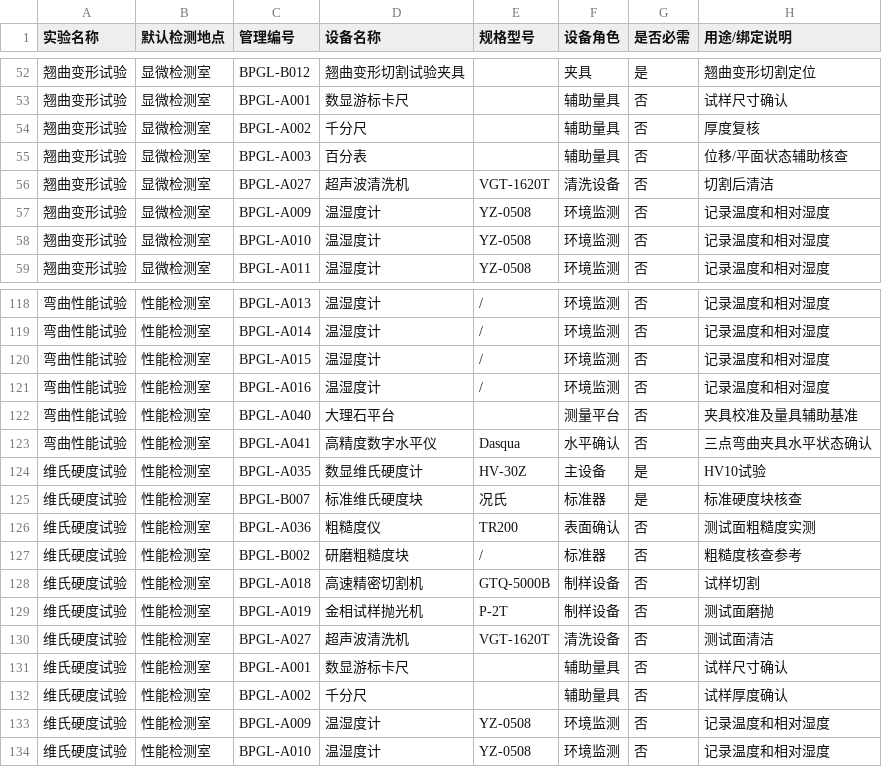
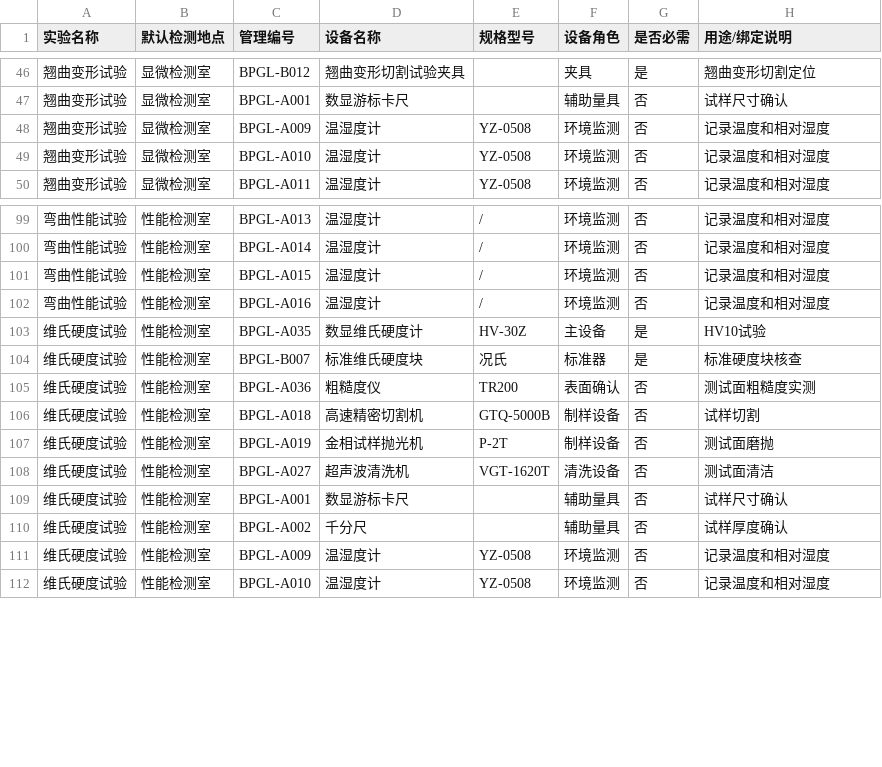
Before and after one commit to Carcharhinus7188/bp-lims, a CSV file: equipment_binding_matrix.csv, drawn as a sheet; only a part is shown, gaps mark what is left out; the diff covers the shown part only.

```diff
--- a/equipment_binding_matrix.csv
+++ b/equipment_binding_matrix.csv
@@ -53,5 +47,2 @@
 翘曲变形试验,显微检测室,BPGL-A001,数显游标卡尺,,辅助量具,否,试样尺寸确认
-翘曲变形试验,显微检测室,BPGL-A002,千分尺,,辅助量具,否,厚度复核
-翘曲变形试验,显微检测室,BPGL-A003,百分表,,辅助量具,否,位移/平面状态辅助核查
-翘曲变形试验,显微检测室,BPGL-A027,超声波清洗机,VGT-1620T,清洗设备,否,切割后清洁
 翘曲变形试验,显微检测室,BPGL-A009,温湿度计,YZ-0508,环境监测,否,记录温度和相对湿度
@@ -121,4 +102,2 @@
 弯曲性能试验,性能检测室,BPGL-A016,温湿度计,/,环境监测,否,记录温度和相对湿度
-弯曲性能试验,性能检测室,BPGL-A040,大理石平台,,测量平台,否,夹具校准及量具辅助基准
-弯曲性能试验,性能检测室,BPGL-A041,高精度数字水平仪,Dasqua,水平确认,否,三点弯曲夹具水平状态确认
 维氏硬度试验,性能检测室,BPGL-A035,数显维氏硬度计,HV-30Z,主设备,是,HV10试验
@@ -126,3 +105,2 @@
 维氏硬度试验,性能检测室,BPGL-A036,粗糙度仪,TR200,表面确认,否,测试面粗糙度实测
-维氏硬度试验,性能检测室,BPGL-B002,研磨粗糙度块,/,标准器,否,粗糙度核查参考
 维氏硬度试验,性能检测室,BPGL-A018,高速精密切割机,GTQ-5000B,制样设备,否,试样切割
```
Also changed, not shown: 16 removed rows elsewhere in this file, 2 other files.
